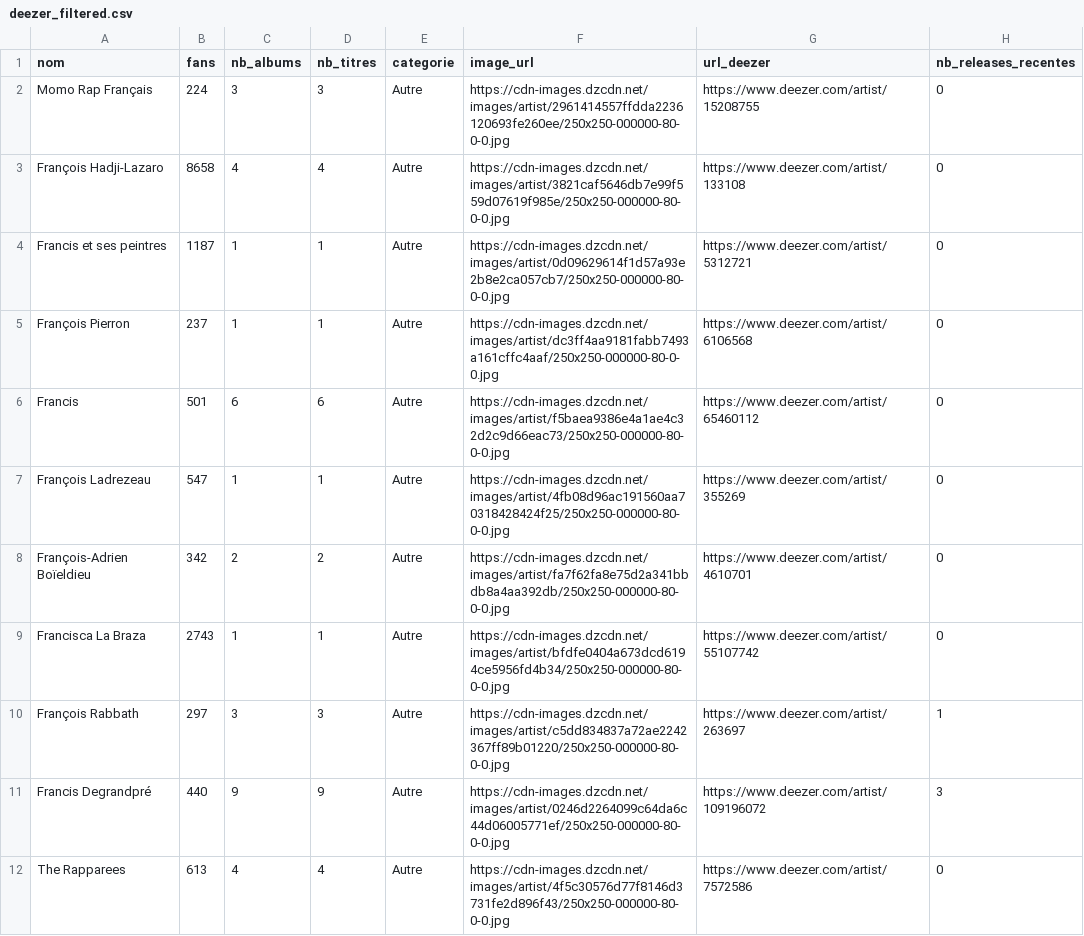
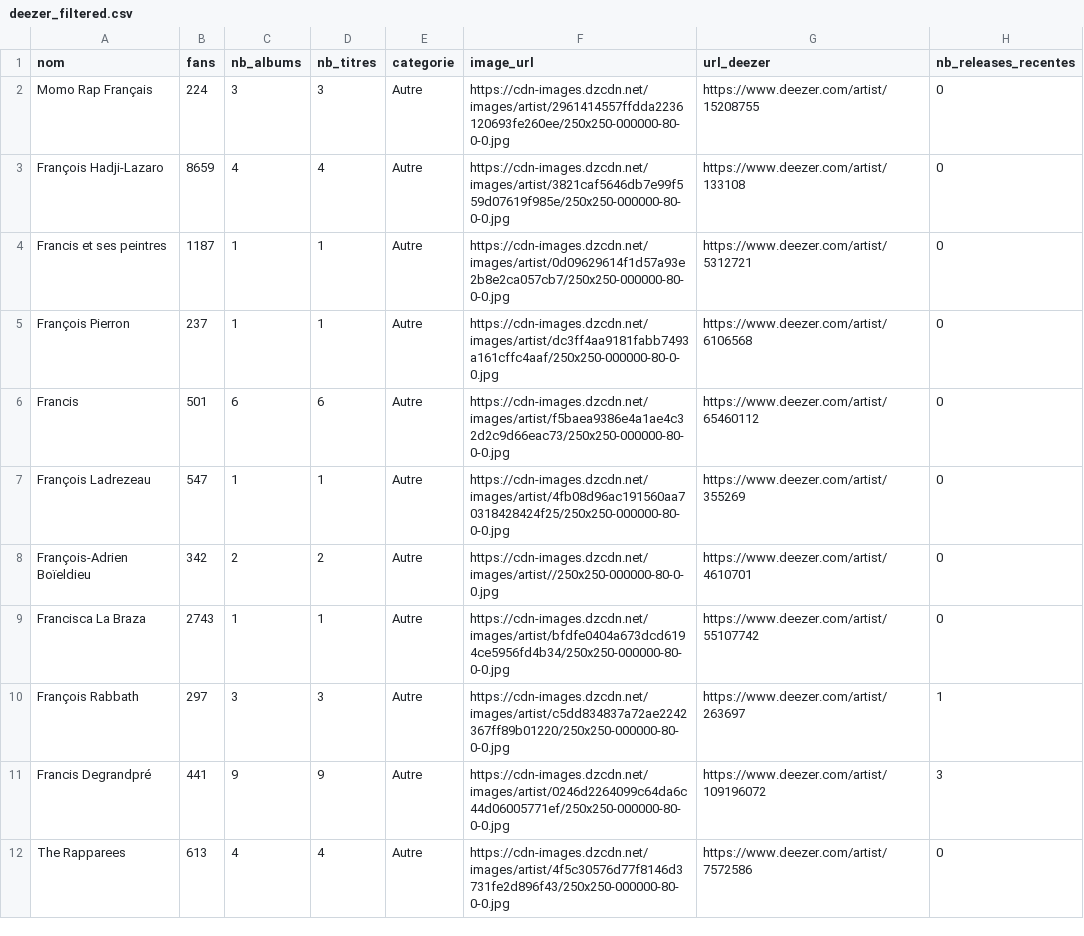
Before and after one commit to jennykarim45-ai/Music_Talent_Radar, a CSV file: data/deezer_filtered.csv, drawn as a sheet; only a part is shown; the diff covers the shown part only.

```diff
--- a/data/deezer_filtered.csv
+++ b/data/deezer_filtered.csv
@@ -2,3 +2,3 @@ nom,fans,nb_albums,nb_titres,categorie,image_url,url_deezer,nb_releases_recentes
 Momo Rap Français,224,3,3,Autre,https://cdn-images.dzcdn.net/images/artist/2961414557ffdda2236120693fe260ee/250x250-000000-80-0-0.jpg,https://www.deezer.com/artist/15208755,0
-François Hadji-Lazaro,8658,4,4,Autre,https://cdn-images.dzcdn.net/images/artist/3821caf5646db7e99f559d07619f985e/250x250-000000-80-0-0.jpg,https://www.deezer.com/artist/133108,0
+François Hadji-Lazaro,8659,4,4,Autre,https://cdn-images.dzcdn.net/images/artist/3821caf5646db7e99f559d07619f985e/250x250-000000-80-0-0.jpg,https://www.deezer.com/artist/133108,0
 Francis et ses peintres,1187,1,1,Autre,https://cdn-images.dzcdn.net/images/artist/0d09629614f1d57a93e2b8e2ca057cb7/250x250-000000-80-0-0.jpg,https://www.deezer.com/artist/5312721,0
@@ -7,6 +7,6 @@ Francis,501,6,6,Autre,https://cdn-images.dzcdn.net/images/artist/f5baea9386e4a1a
 François Ladrezeau,547,1,1,Autre,https://cdn-images.dzcdn.net/images/artist/4fb08d96ac191560aa70318428424f25/250x250-000000-80-0-0.jpg,https://www.deezer.com/artist/355269,0
-François-Adrien Boïeldieu,342,2,2,Autre,https://cdn-images.dzcdn.net/images/artist/fa7f62fa8e75d2a341bbdb8a4aa392db/250x250-000000-80-0-0.jpg,https://www.deezer.com/artist/4610701,0
+François-Adrien Boïeldieu,342,2,2,Autre,https://cdn-images.dzcdn.net/images/artist//250x250-000000-80-0-0.jpg,https://www.deezer.com/artist/4610701,0
 Francisca La Braza,2743,1,1,Autre,https://cdn-images.dzcdn.net/images/artist/bfdfe0404a673dcd6194ce5956fd4b34/250x250-000000-80-0-0.jpg,https://www.deezer.com/artist/55107742,0
 François Rabbath,297,3,3,Autre,https://cdn-images.dzcdn.net/images/artist/c5dd834837a72ae2242367ff89b01220/250x250-000000-80-0-0.jpg,https://www.deezer.com/artist/263697,1
-Francis Degrandpré,440,9,9,Autre,https://cdn-images.dzcdn.net/images/artist/0246d2264099c64da6c44d06005771ef/250x250-000000-80-0-0.jpg,https://www.deezer.com/artist/109196072,3
+Francis Degrandpré,441,9,9,Autre,https://cdn-images.dzcdn.net/images/artist/0246d2264099c64da6c44d06005771ef/250x250-000000-80-0-0.jpg,https://www.deezer.com/artist/109196072,3
 The Rapparees,613,4,4,Autre,https://cdn-images.dzcdn.net/images/artist/4f5c30576d77f8146d3731fe2d896f43/250x250-000000-80-0-0.jpg,https://www.deezer.com/artist/7572586,0
```
Also changed, not shown: 8 edited cells elsewhere in this file, data/predictions_ml.csv, 3 other files.
